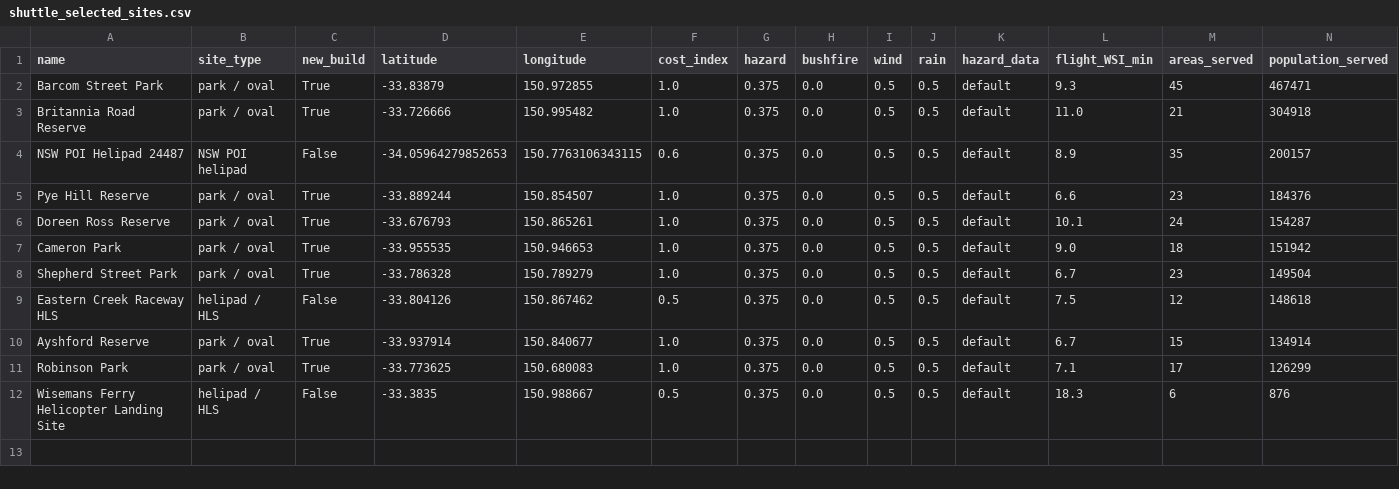
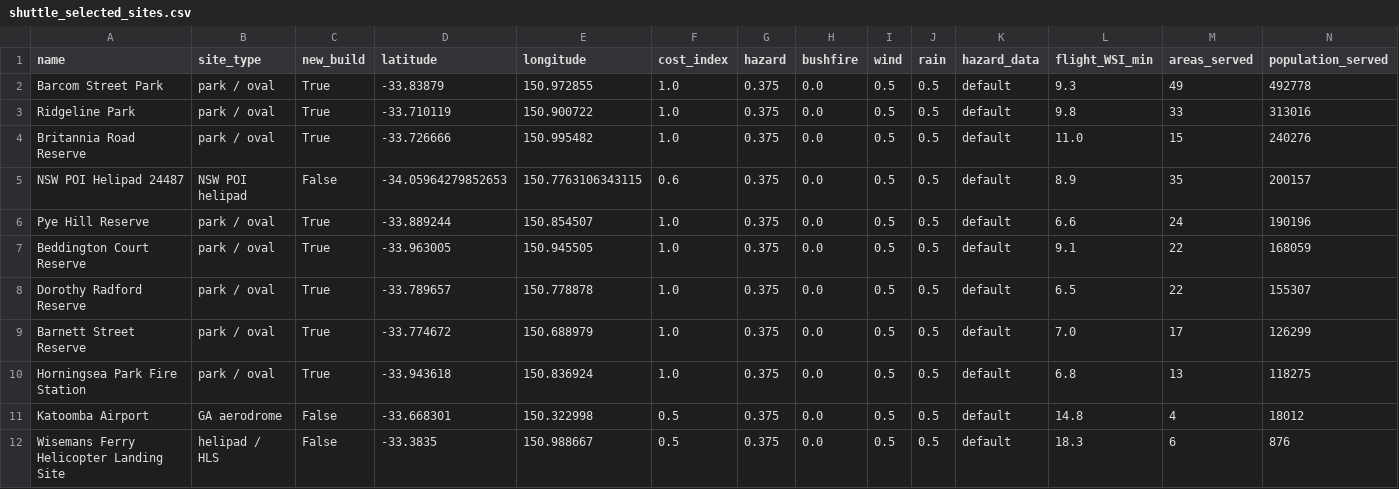
Before and after one commit to william77-arch/2026_FlyingCars_Network, a CSV file: model/Airport Shuttle Case/shuttle_selected_sites.csv, drawn as a sheet.

```diff
--- a/model/Airport Shuttle Case/shuttle_selected_sites.csv
+++ b/model/Airport Shuttle Case/shuttle_selected_sites.csv
@@ -1,12 +1,12 @@
 name,site_type,new_build,latitude,longitude,cost_index,hazard,bushfire,wind,rain,hazard_data,flight_WSI_min,areas_served,population_served
-Barcom Street Park,park / oval,True,-33.83879,150.972855,1.0,0.375,0.0,0.5,0.5,default,9.3,45,467471
-Britannia Road Reserve,park / oval,True,-33.726666,150.995482,1.0,0.375,0.0,0.5,0.5,default,11.0,21,304918
+Barcom Street Park,park / oval,True,-33.83879,150.972855,1.0,0.375,0.0,0.5,0.5,default,9.3,49,492778
+Ridgeline Park,park / oval,True,-33.710119,150.900722,1.0,0.375,0.0,0.5,0.5,default,9.8,33,313016
+Britannia Road Reserve,park / oval,True,-33.726666,150.995482,1.0,0.375,0.0,0.5,0.5,default,11.0,15,240276
 NSW POI Helipad 24487,NSW POI helipad,False,-34.05964279852653,150.7763106343115,0.6,0.375,0.0,0.5,0.5,default,8.9,35,200157
-Pye Hill Reserve,park / oval,True,-33.889244,150.854507,1.0,0.375,0.0,0.5,0.5,default,6.6,23,184376
-Doreen Ross Reserve,park / oval,True,-33.676793,150.865261,1.0,0.375,0.0,0.5,0.5,default,10.1,24,154287
-Cameron Park,park / oval,True,-33.955535,150.946653,1.0,0.375,0.0,0.5,0.5,default,9.0,18,151942
-Shepherd Street Park,park / oval,True,-33.786328,150.789279,1.0,0.375,0.0,0.5,0.5,default,6.7,23,149504
-Eastern Creek Raceway HLS,helipad / HLS,False,-33.804126,150.867462,0.5,0.375,0.0,0.5,0.5,default,7.5,12,148618
-Ayshford Reserve,park / oval,True,-33.937914,150.840677,1.0,0.375,0.0,0.5,0.5,default,6.7,15,134914
-Robinson Park,park / oval,True,-33.773625,150.680083,1.0,0.375,0.0,0.5,0.5,default,7.1,17,126299
+Pye Hill Reserve,park / oval,True,-33.889244,150.854507,1.0,0.375,0.0,0.5,0.5,default,6.6,24,190196
+Beddington Court Reserve,park / oval,True,-33.963005,150.945505,1.0,0.375,0.0,0.5,0.5,default,9.1,22,168059
+Dorothy Radford Reserve,park / oval,True,-33.789657,150.778878,1.0,0.375,0.0,0.5,0.5,default,6.5,22,155307
+Barnett Street Reserve,park / oval,True,-33.774672,150.688979,1.0,0.375,0.0,0.5,0.5,default,7.0,17,126299
+Horningsea Park Fire Station,park / oval,True,-33.943618,150.836924,1.0,0.375,0.0,0.5,0.5,default,6.8,13,118275
+Katoomba Airport,GA aerodrome,False,-33.668301,150.322998,0.5,0.375,0.0,0.5,0.5,default,14.8,4,18012
 Wisemans Ferry Helicopter Landing Site,helipad / HLS,False,-33.3835,150.988667,0.5,0.375,0.0,0.5,0.5,default,18.3,6,876
```
Also changed, not shown: model/Airport Shuttle Case/shuttle_area_coverage.csv, model/Airport Shuttle Case/shuttle_region_coverage.csv, 11 other files.
